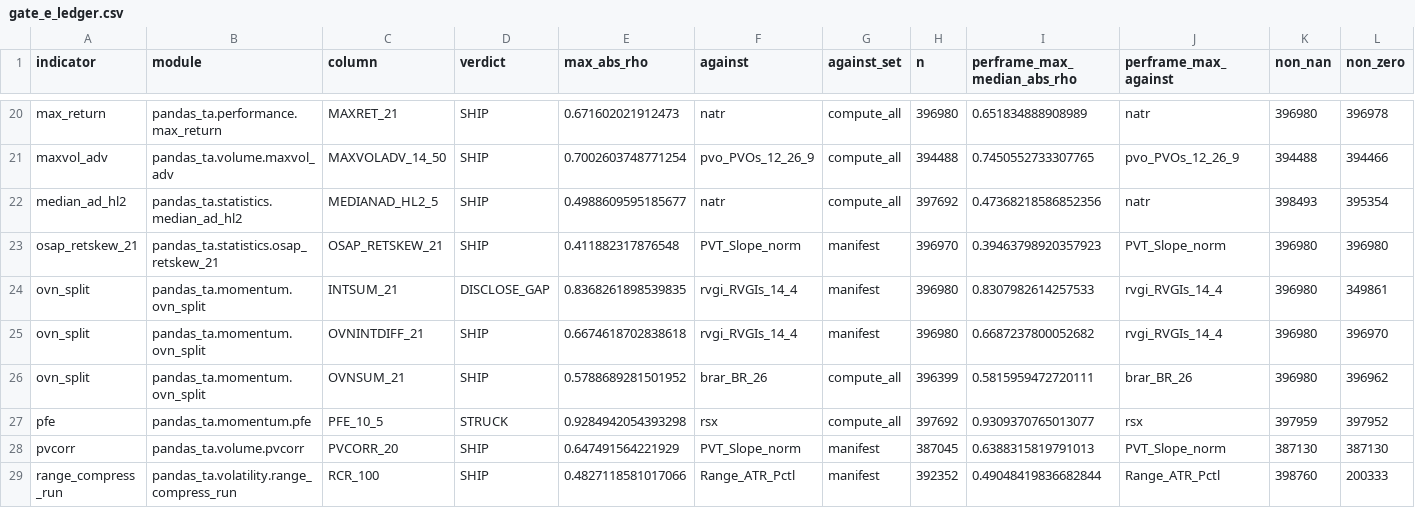
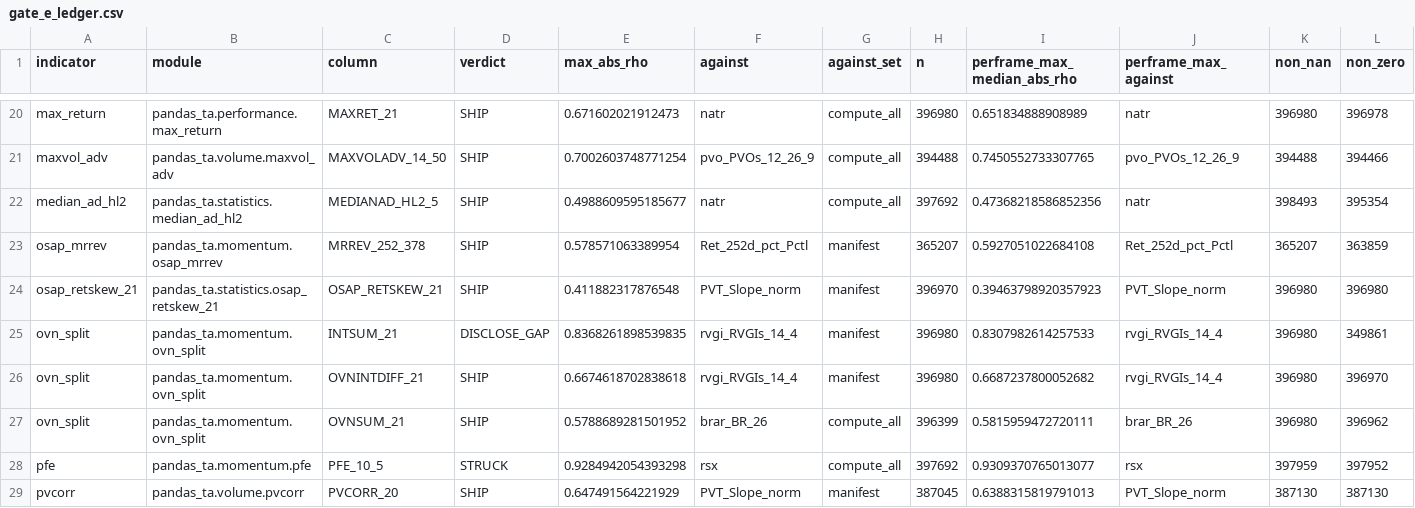
Before and after one commit to TolgaUyanik/PandasTa, a CSV file: docs/gate_e_ledger.csv, drawn as a sheet; only a part is shown, gaps mark what is left out; the shorter side is filled out with more unchanged rows; rows hold the shown columns only; the diff names each change by its address in the sheet, - before the commit and + after, or states it on an @@ line.

Commit message:
OSAP-MRREV: record Gate E ledger row (max |rho| 0.5786 vs Ret_252d_pct_Pctl). Refs #37

```diff
--- a/docs/gate_e_ledger.csv
+++ b/docs/gate_e_ledger.csv
+row 23: osap_mrrev | pandas_ta.momentum.osap_mrrev | MRREV_252_378 | SHIP | 0.578571063389954 | Ret_252d_pct_Pctl | manifest | 365207 | 0.5927051022684108 | Ret_252d_pct_Pctl | 365207 | 363859
```
